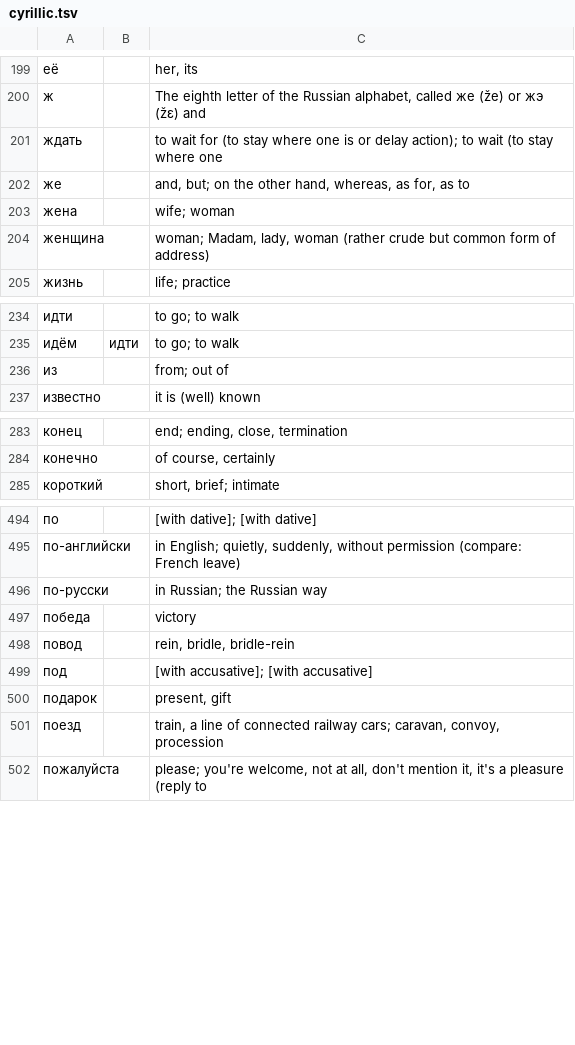
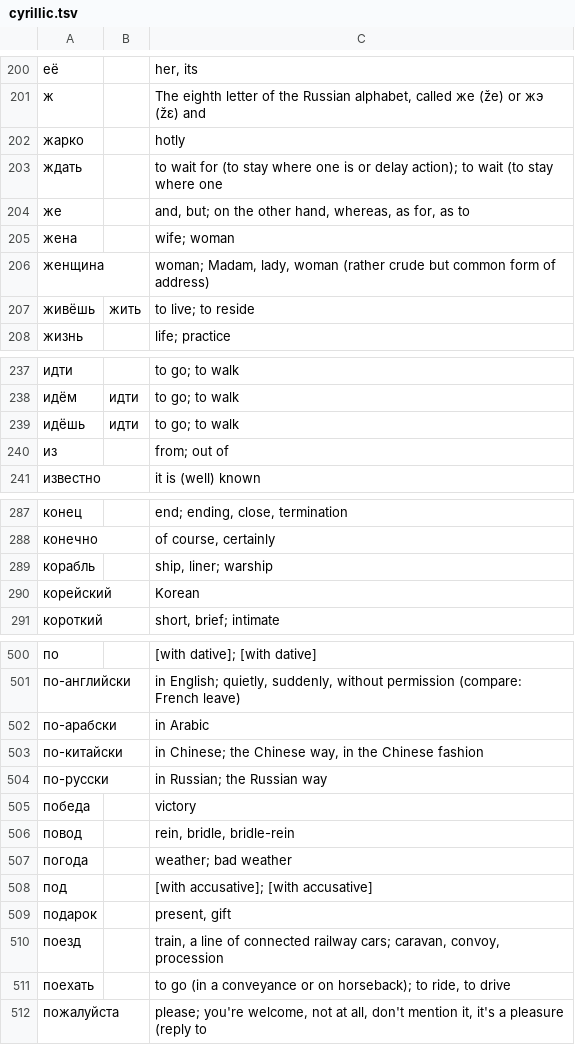
Before and after one commit to squirelworks/LanguageStudentDesk, a TSV file: translation-learner/tools/wiktionary/cyrillic.tsv, drawn as a sheet; only a part is shown, gaps mark what is left out; the diff covers the shown part only; the diff names each change by its address in the sheet, - before the commit and + after, or states it on an @@ line.

```diff
--- a/translation-learner/tools/wiktionary/cyrillic.tsv
+++ b/translation-learner/tools/wiktionary/cyrillic.tsv
+row 202: жарко |  | hotly
+row 207: живёшь | жить | to live; to reside
+row 239: идёшь | идти | to go; to walk
+row 289: корабль |  | ship, liner; warship
+row 290: корейский |  | Korean
+row 502: по-арабски |  | in Arabic
+row 503: по-китайски |  | in Chinese; the Chinese way, in the Chinese fashion
+row 507: погода |  | weather; bad weather
+row 511: поехать |  | to go (in a conveyance or on horseback); to ride, to drive
```
Also changed, not shown: 7 added rows elsewhere in this file, translation-learner/tools/wiktionary/arabic.tsv, translation-learner/tools/wiktionary/hindi.tsv, 4 other files.
